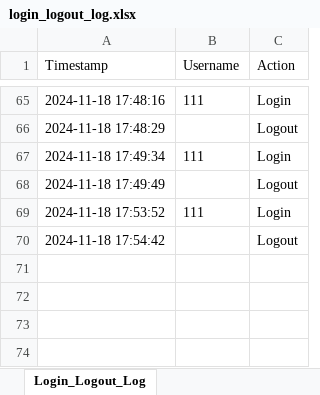
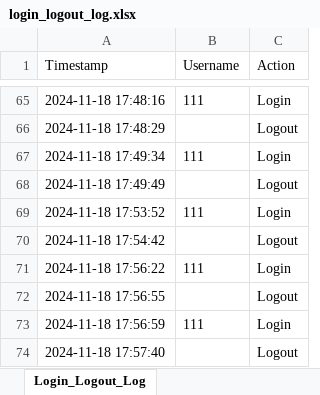
Before and after one commit to NickZuidema/SUHR-System, an Excel workbook: logs/login_logout_log.xlsx, sheet Login_Logout_Log, drawn as a sheet; only a part is shown, gaps mark what is left out; values as stored, in another font and other column widths than the file's, no borders; the diff names each change by its address in the sheet, - before the commit and + after, or states it on an @@ line.

```diff
--- a/logs/login_logout_log.xlsx (sheet Login_Logout_Log)
+++ b/logs/login_logout_log.xlsx (sheet Login_Logout_Log)
+row 71: 2024-11-18 17:56:22 | 111 | Login
+row 72: 2024-11-18 17:56:55 |  | Logout
+row 73: 2024-11-18 17:56:59 | 111 | Login
+row 74: 2024-11-18 17:57:40 |  | Logout
```
Also changed, not shown: 2 other files.
